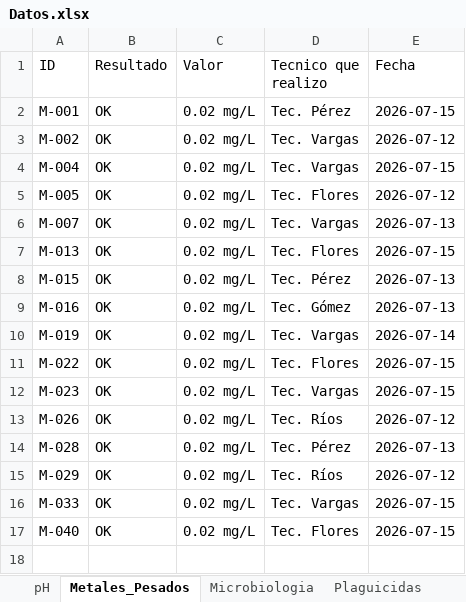
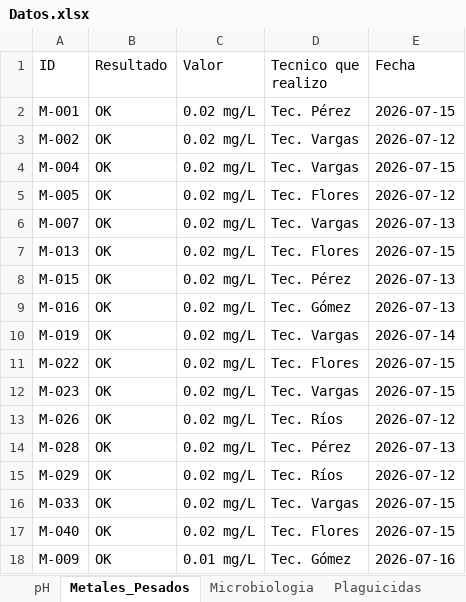
Before and after one commit to Degnie/Validador_Muestras_Laboratorio, an Excel workbook: data_mock/Datos.xlsx, sheet Metales_Pesados, drawn as a sheet; values as stored, in another font and other column widths than the file's, no borders; the diff names each change by its address in the sheet, - before the commit and + after, or states it on an @@ line.

```diff
--- a/data_mock/Datos.xlsx (sheet Metales_Pesados)
+++ b/data_mock/Datos.xlsx (sheet Metales_Pesados)
+row 18: M-009 | OK | 0.01 mg/L | Tec. Gómez | 2026-07-16
```
Also changed, not shown: sheet Conductividad, 13 other files.
